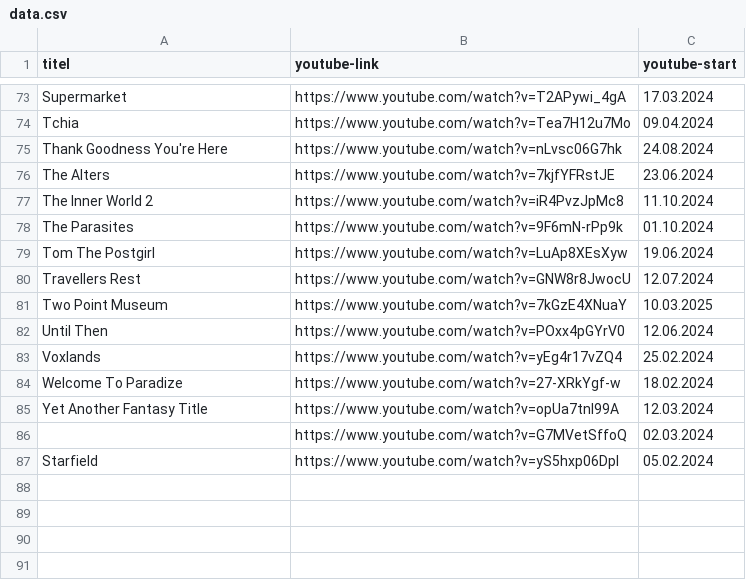
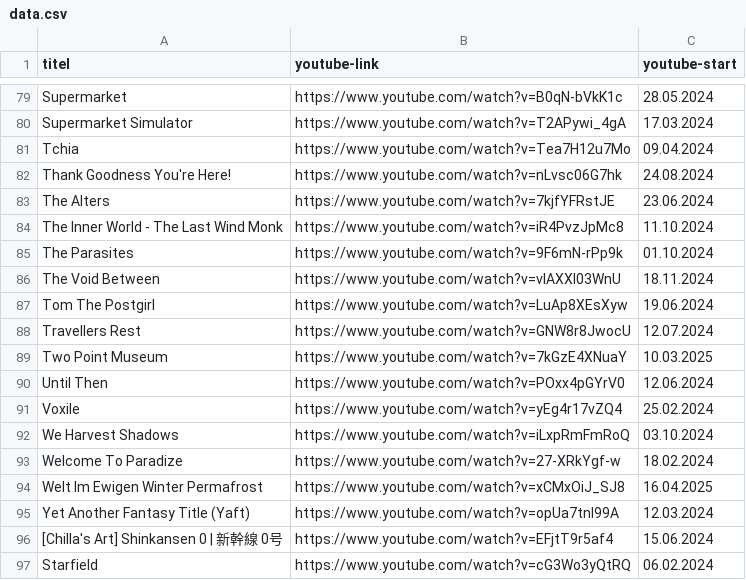
Before and after one commit to bauersimon/grnkdb, a CSV file: public/data.csv, drawn as a sheet; only a part is shown, gaps mark what is left out; removed rows and columns are numbered as before the commit, all else as after; the diff covers the shown part only; the diff names each change by its address in the sheet, - before the commit and + after, or states it on an @@ line.

```diff
--- a/public/data.csv
+++ b/public/data.csv
-B79 (youtube-link): https://www.youtube.com/watch?v=T2APywi_4gA
+B79 (youtube-link): https://www.youtube.com/watch?v=B0qN-bVkK1c
-C79 (youtube-start): 17.03.2024
+C79 (youtube-start): 28.05.2024
+row 80: Supermarket Simulator | https://www.youtube.com/watch?v=T2APywi_4gA | 17.03.2024
-A82 (titel): Thank Goodness You're Here
+A82 (titel): Thank Goodness You're Here!
-A84 (titel): The Inner World 2
+A84 (titel): The Inner World - The Last Wind Monk
+row 86: The Void Between | https://www.youtube.com/watch?v=vlAXXl03WnU | 18.11.2024
-A91 (titel): Voxlands
+A91 (titel): Voxile
+row 92: We Harvest Shadows | https://www.youtube.com/watch?v=iLxpRmFmRoQ | 03.10.2024
+row 94: Welt Im Ewigen Winter Permafrost | https://www.youtube.com/watch?v=xCMxOiJ_SJ8 | 16.04.2025
-A95 (titel): Yet Another Fantasy Title
+A95 (titel): Yet Another Fantasy Title (Yaft)
-row 86:  | https://www.youtube.com/watch?v=G7MVetSffoQ | 02.03.2024
+row 96: [Chilla's Art] Shinkansen 0 | 新幹線 0号 | https://www.youtube.com/watch?v=EFjtT9r5af4 | 15.06.2024
-B97 (youtube-link): https://www.youtube.com/watch?v=yS5hxp06DpI
+B97 (youtube-link): https://www.youtube.com/watch?v=cG3Wo3yQtRQ
-C97 (youtube-start): 05.02.2024
+C97 (youtube-start): 06.02.2024
```
Also changed, not shown: 16 added rows, 10 removed rows and 12 edited cells elsewhere in this file, 2 other files.
